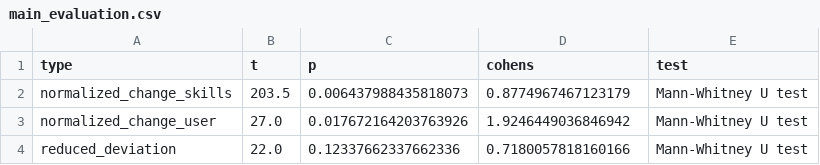
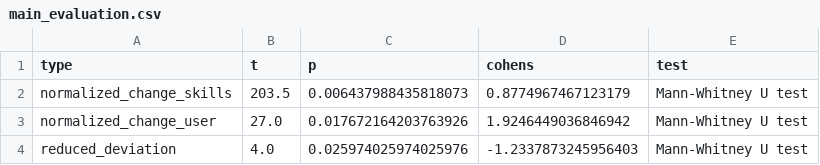
Before and after one commit to latteprog/azubee.Studies, a CSV file: results/main_evaluation.csv, drawn as a sheet.

Commit message:
✨ Use Coefficient of Variation (CV) for testing of variability in individual skill proficiencies. CV effectively normalizes the variability by the mean, making it particularly useful when comparing datasets with different means. This is beneficial when the goal is to understand how much learners' skills deviate from their average performance, regardless of whether their overall proficiency is high or low.

```diff
--- a/results/main_evaluation.csv
+++ b/results/main_evaluation.csv
@@ -3,2 +3,2 @@ normalized_change_skills,203.5,0.006437988435818073,0.8774967467123179,Mann-Whit
 normalized_change_user,27.0,0.017672164203763926,1.9246449036846942,Mann-Whitney U test
-reduced_deviation,22.0,0.12337662337662336,0.7180057818160166,Mann-Whitney U test
+reduced_deviation,4.0,0.025974025974025976,-1.2337873245956403,Mann-Whitney U test
```
Also changed, not shown: 1 other file.
